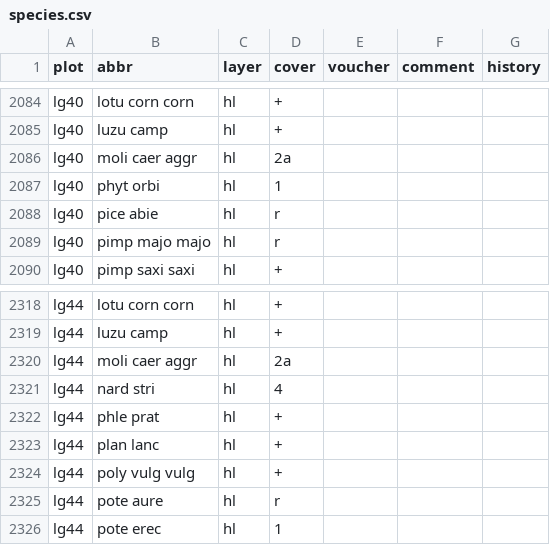
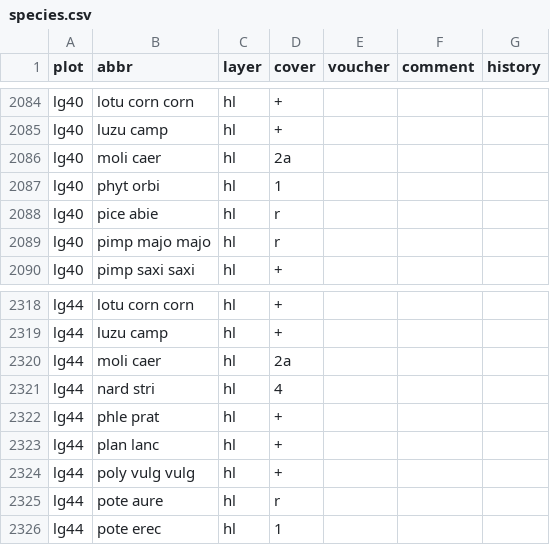
Before and after one commit to kardinal-eros/vegsoup-data, a CSV file: leogang dta/species.csv, drawn as a sheet; only a part is shown, gaps mark what is left out; the diff covers the shown part only.

```diff
--- a/leogang dta/species.csv
+++ b/leogang dta/species.csv
@@ -2085,3 +2085,3 @@ lg40,lotu corn corn,hl,+,,,
 lg40,luzu camp,hl,+,,,
-lg40,moli caer aggr,hl,2a,,,
+lg40,moli caer,hl,2a,,,
 lg40,phyt orbi,hl,1,,,
@@ -2319,3 +2319,3 @@ lg44,lotu corn corn,hl,+,,,
 lg44,luzu camp,hl,+,,,
-lg44,moli caer aggr,hl,2a,,,
+lg44,moli caer,hl,2a,,,
 lg44,nard stri,hl,4,,,
```
Also changed, not shown: 10 edited cells elsewhere in this file, 2 other files.
